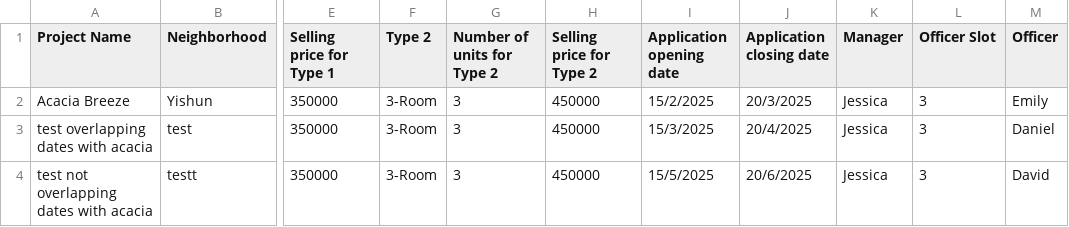
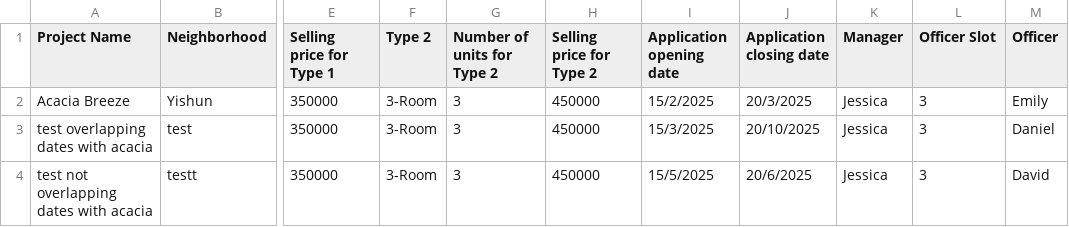
Before and after one commit to shinlu2001/SC2002, a CSV file: SC2002/Project/files/ProjectList.csv, drawn as a sheet; only a part is shown, gaps mark what is left out; the diff names each change by its address in the sheet, - before the commit and + after, or states it on an @@ line.

Commit message:
minor formatting changes, cleaner tables, more info for applications

```diff
--- a/SC2002/Project/files/ProjectList.csv
+++ b/SC2002/Project/files/ProjectList.csv
-J3 (Application closing date): 20/4/2025
+J3 (Application closing date): 20/10/2025
```
Also changed, not shown: SC2002/ProjectOLD/files/ProjectList.csv, 6 other files.
